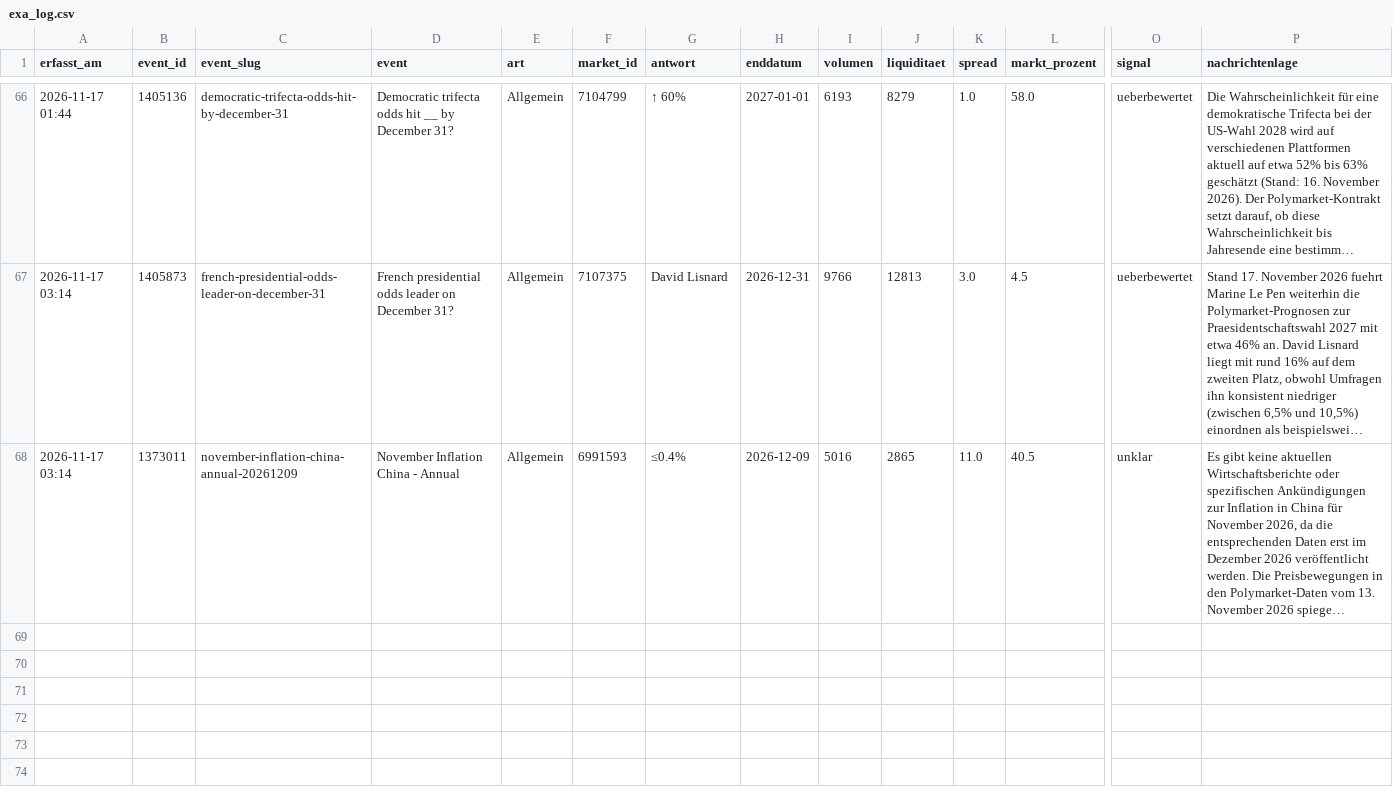
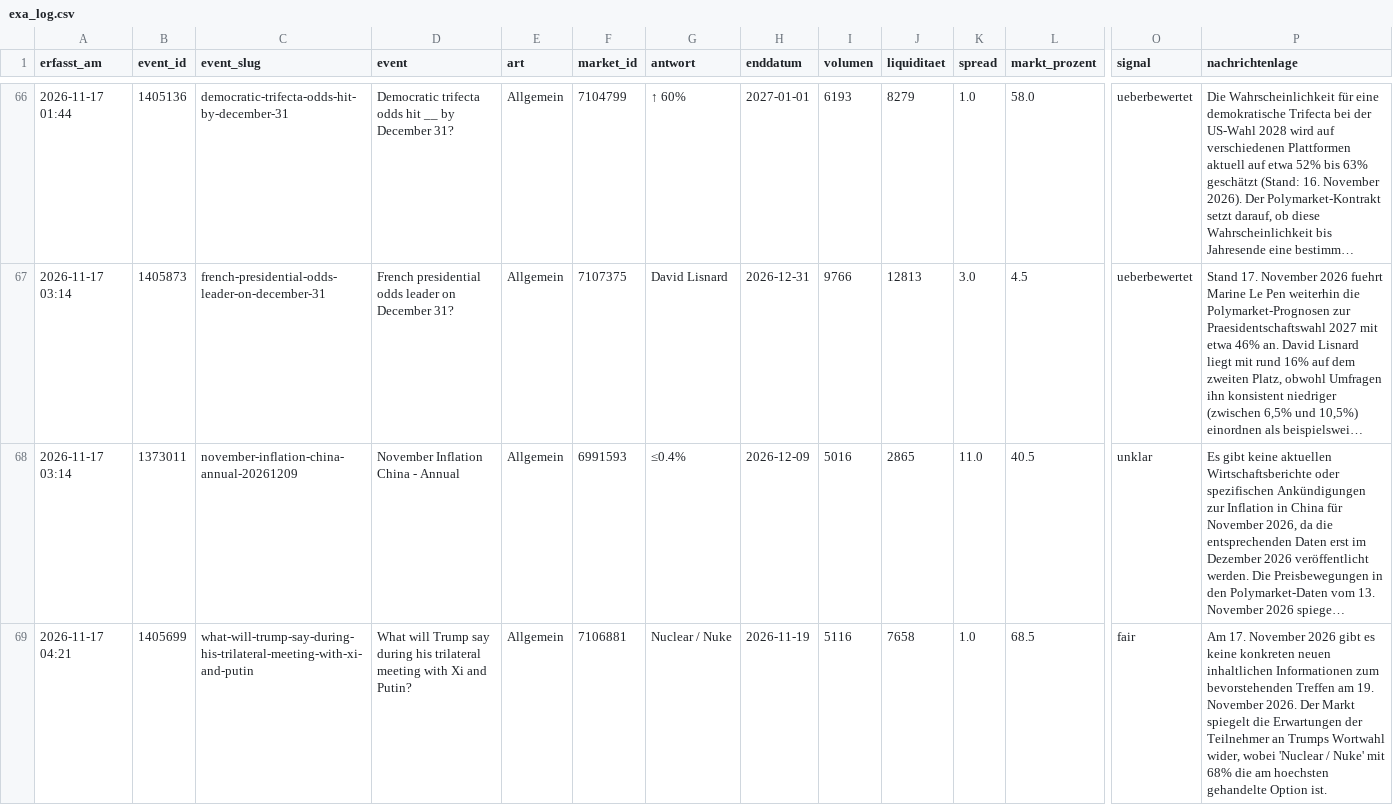
Before and after one commit to Fluc10/polymarket-scanner, a CSV file: data/exa_log.csv, drawn as a sheet; only a part is shown, gaps mark what is left out; long unchanged cells end in …; rows hold the shown columns only; the diff names each change by its address in the sheet, - before the commit and + after, or states it on an @@ line.

```diff
--- a/data/exa_log.csv
+++ b/data/exa_log.csv
+row 69: 2026-11-17 04:21 | 1405699 | what-will-trump-say-during-his-trilateral-meeting-with-xi-and-putin | What will Trump say during his trilateral meeting with Xi and Putin? | Allgemein | 7106881 | Nuclear / Nuke | 2026-11-19 | 5116 | 7658 | 1.0 | 68.5 | fair | Am 17. November 2026 gibt es keine konkreten neuen inhaltlichen Informationen zum bevorstehenden Treffen am 19. November 2026. Der Markt spiegelt die Erwartungen der Teilnehmer an Trumps Wortwahl wider, wobei 'Nuclear / Nuke' mit 68% die am hoechsten gehandelte Option ist.
```
